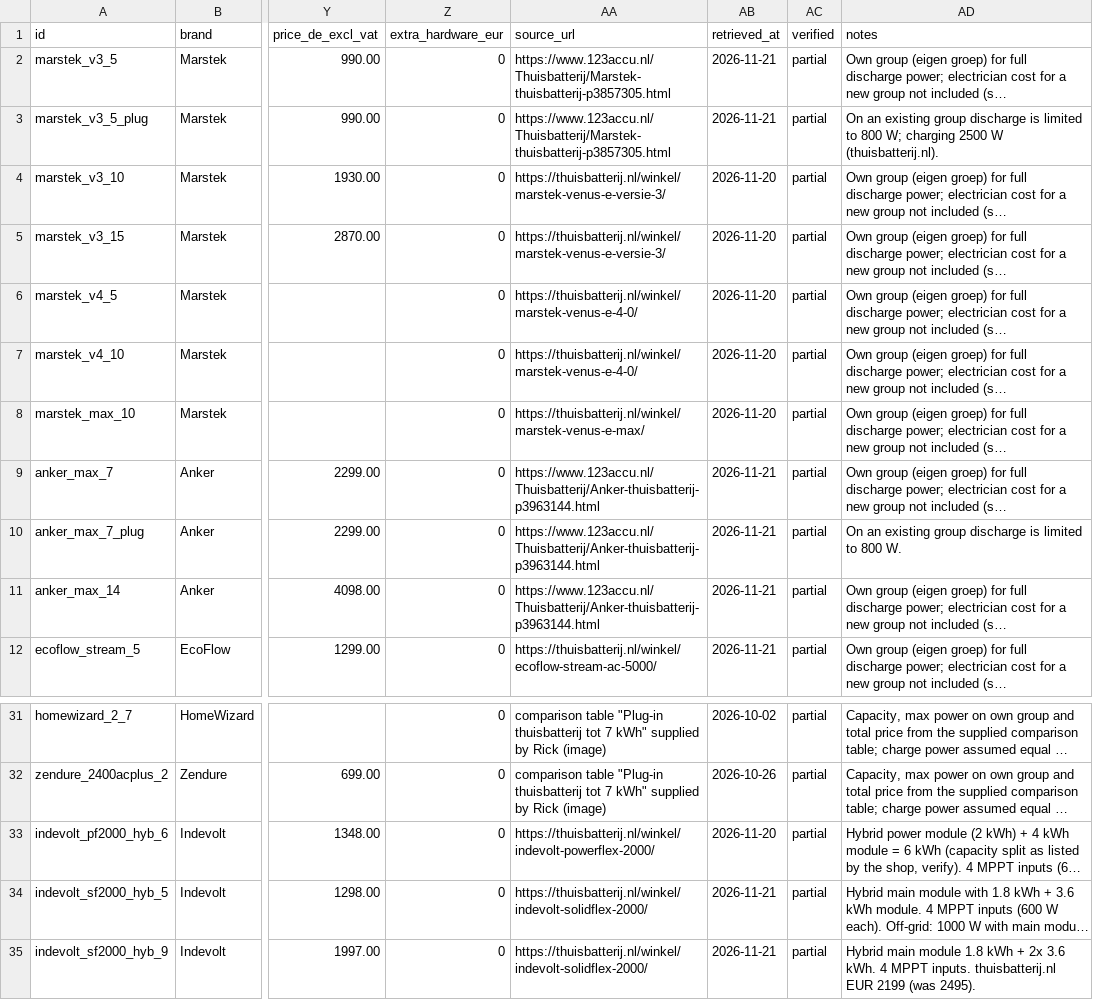
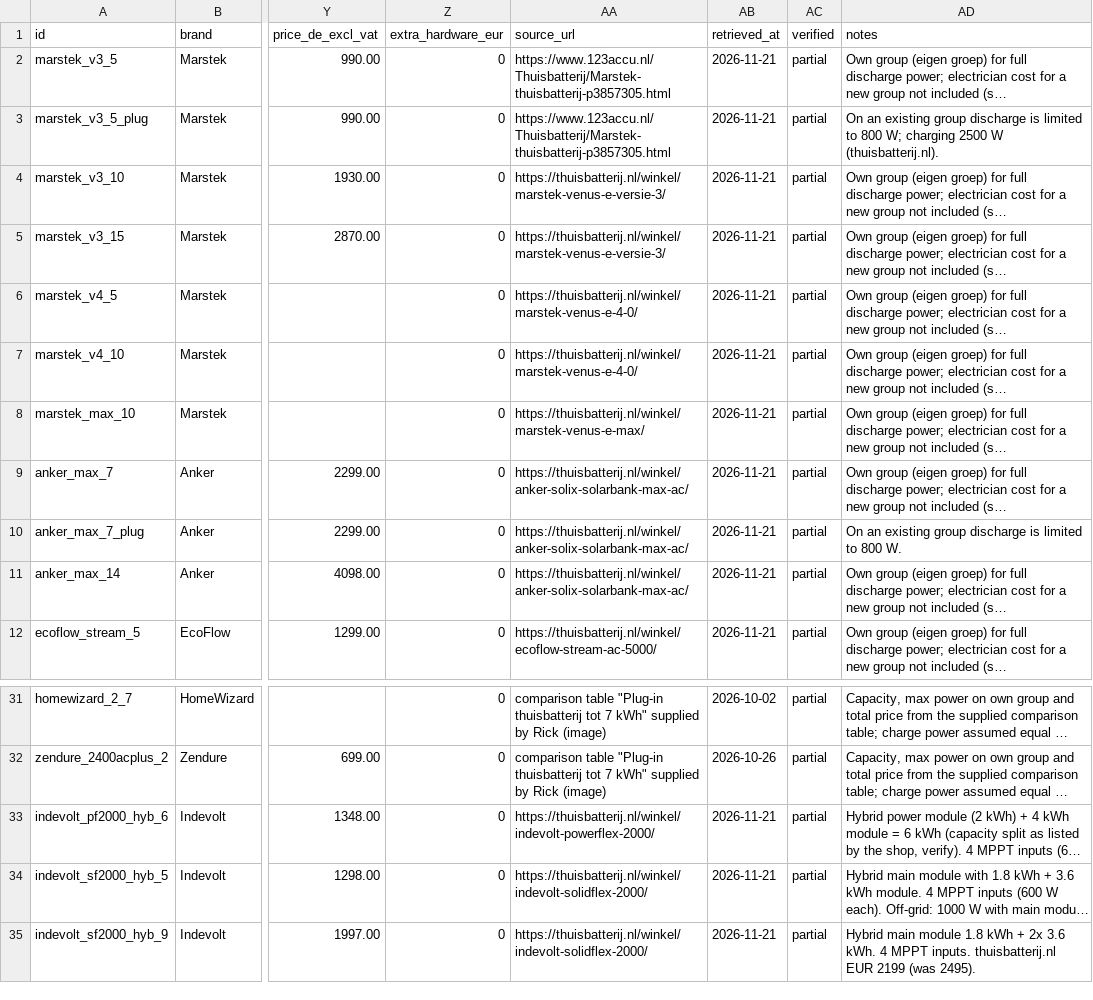
Before and after one commit to Rickolie/battery_calc, a CSV file: data/online/batteries.csv, drawn as a sheet; only a part is shown, gaps mark what is left out; long unchanged cells end in …; the diff names each change by its address in the sheet, - before the commit and + after, or states it on an @@ line.

```diff
--- a/data/online/batteries.csv
+++ b/data/online/batteries.csv
-AB4:AB8 (retrieved_at): 2026-11-20
+AB4:AB8 (retrieved_at): 2026-11-21
-AA9:AA11 (source_url): https://www.123accu.nl/Thuisbatterij/Anker-thuisbatterij-p3963144.html
+AA9:AA11 (source_url): https://thuisbatterij.nl/winkel/anker-solix-solarbank-max-ac/
-AB33 (retrieved_at): 2026-11-20
+AB33 (retrieved_at): 2026-11-21
```
Also changed, not shown: data/online/dayahead_energyzero_2026.csv, 1 other file.
